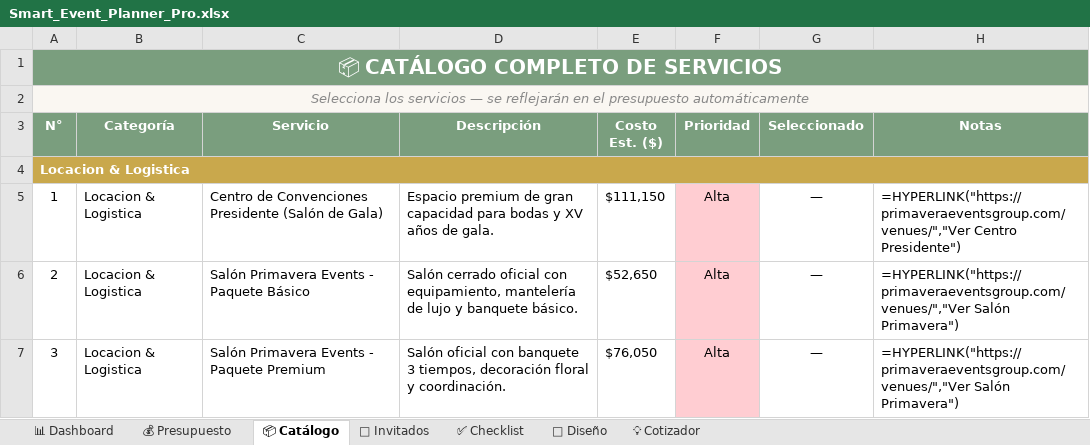
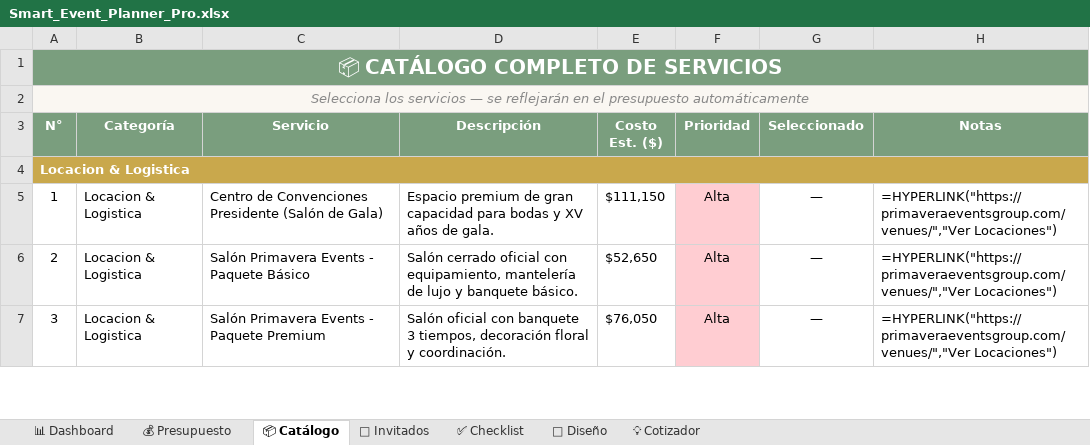
Before and after one commit to 5410m0n0c001/expo-boda-y-15-a-os, an Excel workbook: assets/Smart_Event_Planner_Pro.xlsx, sheet 📦 Catálogo, drawn as a sheet; only a part is shown; values as stored, in another font and other column widths than the file's, no borders; formulas without a stored value are shown as written; the diff covers the shown part only; the diff names each change by its address in the sheet, - before the commit and + after, or states it on an @@ line.

```diff
--- a/assets/Smart_Event_Planner_Pro.xlsx (sheet 📦 Catálogo)
+++ b/assets/Smart_Event_Planner_Pro.xlsx (sheet 📦 Catálogo)
-H5 (Notas): =HYPERLINK("https://primaveraeventsgroup.com/venues/","Ver Centro Presidente")
+H5 (Notas): =HYPERLINK("https://primaveraeventsgroup.com/venues/","Ver Locaciones")
-H6:H7 (Notas): =HYPERLINK("https://primaveraeventsgroup.com/venues/","Ver Salón Primavera")
+H6:H7 (Notas): =HYPERLINK("https://primaveraeventsgroup.com/venues/","Ver Locaciones")
```
Also changed, not shown: 11 edited cells elsewhere in this sheet, formulas that keep their value.
